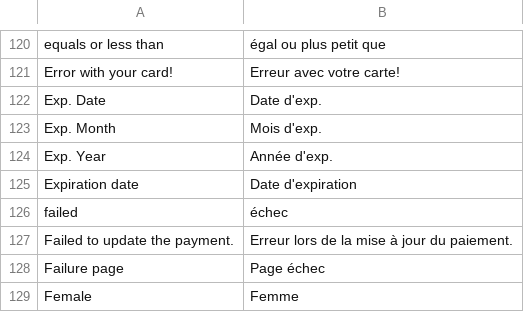
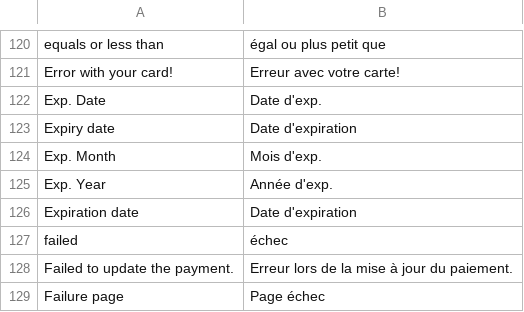
Before and after one commit to hipay/hipay-fullservice-sdk-magento1, a CSV file: src/app/locale/fr_FR/Allopass_Hipay.csv, drawn as a sheet; only a part is shown, gaps mark what is left out; the shorter side is filled out with more unchanged rows; the diff names each change by its address in the sheet, - before the commit and + after, or states it on an @@ line.

```diff
--- a/src/app/locale/fr_FR/Allopass_Hipay.csv
+++ b/src/app/locale/fr_FR/Allopass_Hipay.csv
+row 123: Expiry date | Date d'expiration
```
Also changed, not shown: 1 other file.
